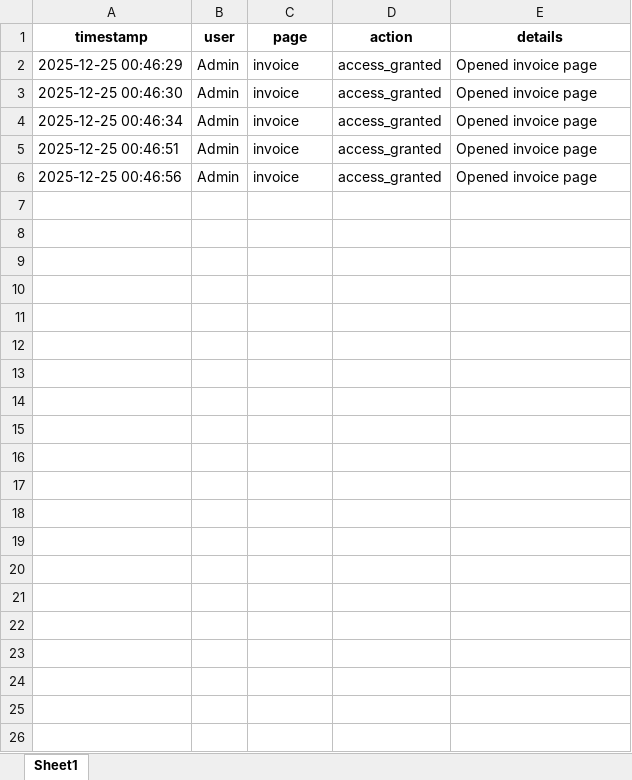
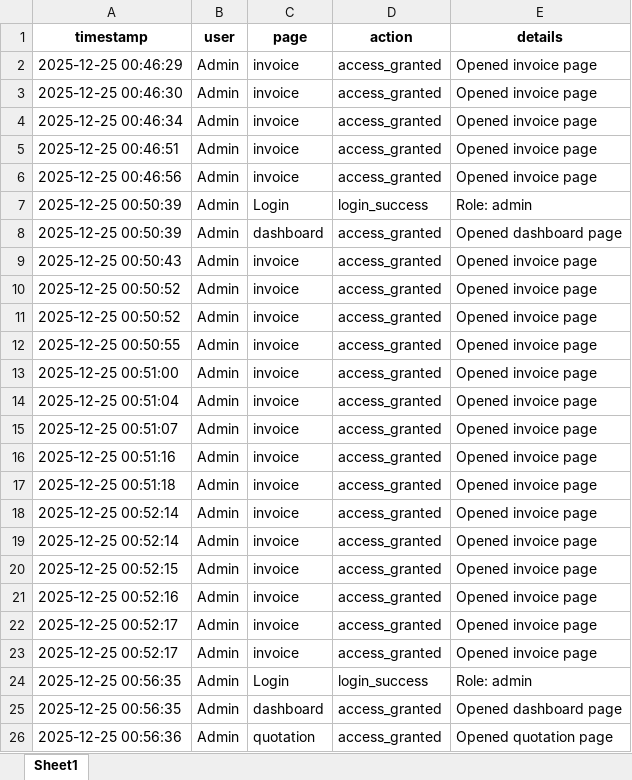
Before and after one commit to cro0om3/1NEWTON, an Excel workbook: data/logs.xlsx, sheet Sheet1, drawn as a sheet; values as stored, in another font and other column widths than the file's, no borders; the diff names each change by its address in the sheet, - before the commit and + after, or states it on an @@ line.

```diff
--- a/data/logs.xlsx (sheet Sheet1)
+++ b/data/logs.xlsx (sheet Sheet1)
+row 7: 2025-12-25 00:50:39 | Admin | Login | login_success | Role: admin
+row 8: 2025-12-25 00:50:39 | Admin | dashboard | access_granted | Opened dashboard page
+row 9: 2025-12-25 00:50:43 | Admin | invoice | access_granted | Opened invoice page
+row 10: 2025-12-25 00:50:52 | Admin | invoice | access_granted | Opened invoice page
+row 11: 2025-12-25 00:50:52 | Admin | invoice | access_granted | Opened invoice page
+row 12: 2025-12-25 00:50:55 | Admin | invoice | access_granted | Opened invoice page
+row 13: 2025-12-25 00:51:00 | Admin | invoice | access_granted | Opened invoice page
+row 14: 2025-12-25 00:51:04 | Admin | invoice | access_granted | Opened invoice page
+row 15: 2025-12-25 00:51:07 | Admin | invoice | access_granted | Opened invoice page
+row 16: 2025-12-25 00:51:16 | Admin | invoice | access_granted | Opened invoice page
+row 17: 2025-12-25 00:51:18 | Admin | invoice | access_granted | Opened invoice page
+row 18: 2025-12-25 00:52:14 | Admin | invoice | access_granted | Opened invoice page
+row 19: 2025-12-25 00:52:14 | Admin | invoice | access_granted | Opened invoice page
+row 20: 2025-12-25 00:52:15 | Admin | invoice | access_granted | Opened invoice page
+row 21: 2025-12-25 00:52:16 | Admin | invoice | access_granted | Opened invoice page
+row 22: 2025-12-25 00:52:17 | Admin | invoice | access_granted | Opened invoice page
+row 23: 2025-12-25 00:52:17 | Admin | invoice | access_granted | Opened invoice page
+row 24: 2025-12-25 00:56:35 | Admin | Login | login_success | Role: admin
+row 25: 2025-12-25 00:56:35 | Admin | dashboard | access_granted | Opened dashboard page
+row 26: 2025-12-25 00:56:36 | Admin | quotation | access_granted | Opened quotation page
```
Also changed, not shown: 1 other file.
